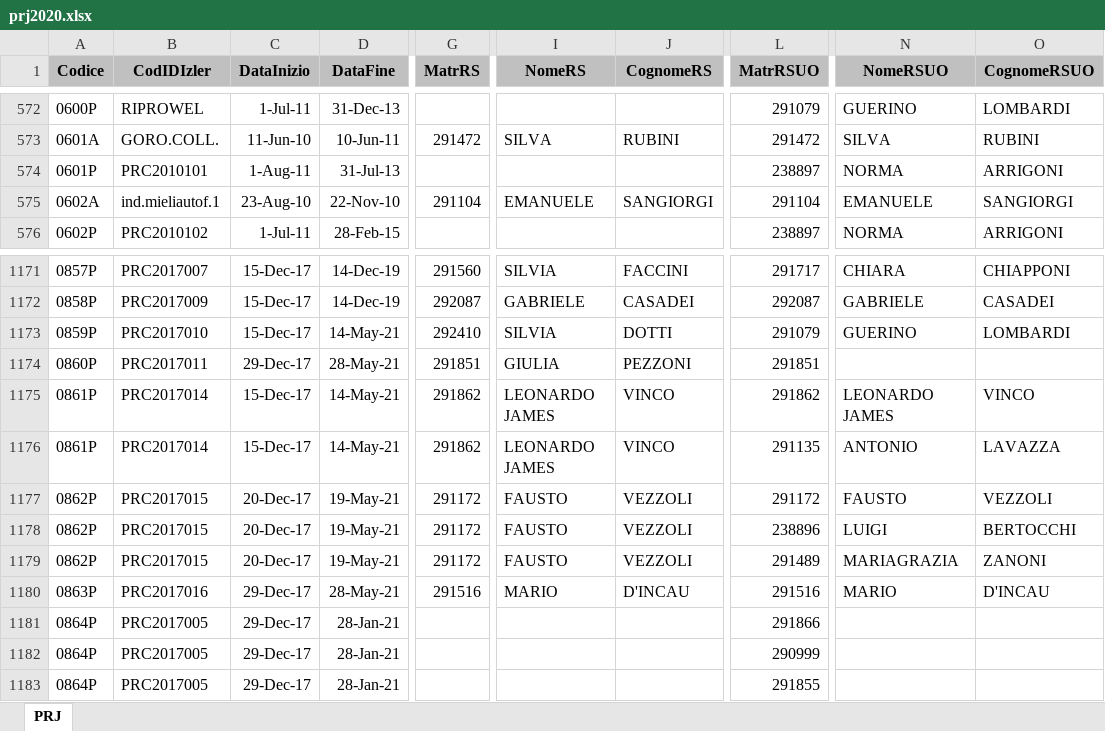
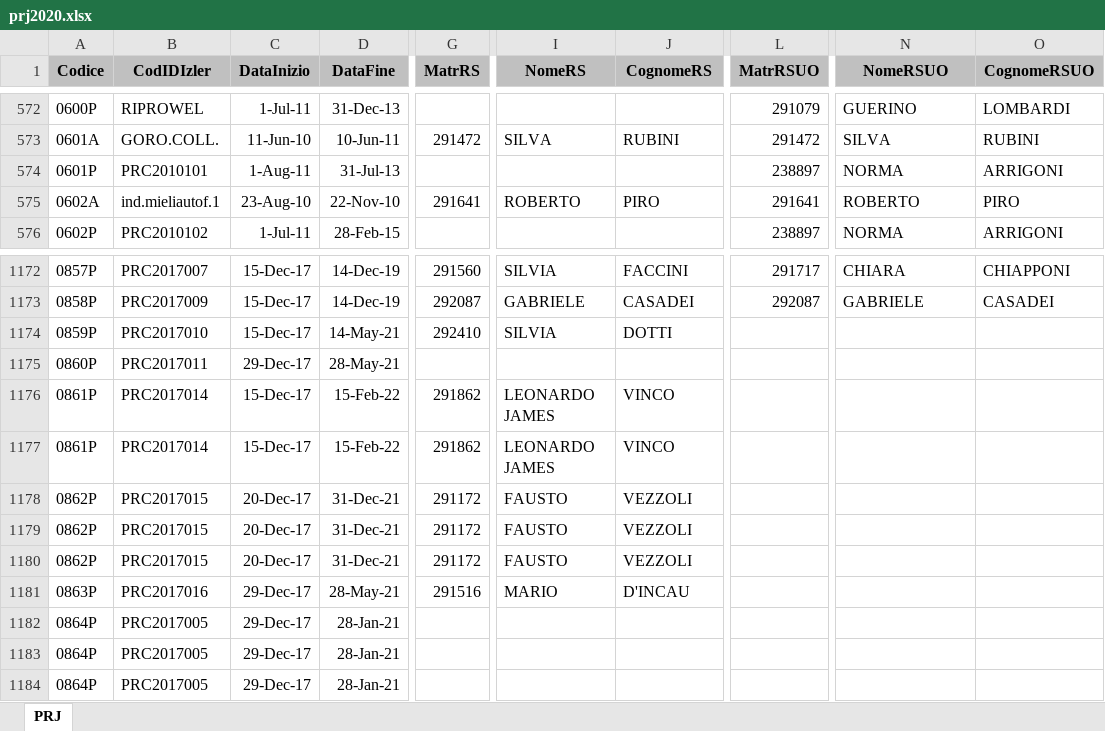
Before and after one commit to TMax66/COGEPERF, an Excel workbook: data/raw/prj2020.xlsx, sheet PRJ, drawn as a sheet; only a part is shown, gaps mark what is left out; values as stored, in another font and other column widths than the file's, no borders; addresses are those after the commit; the diff covers the shown part only; the diff names each change by its address in the sheet, - before the commit and + after, or states it on an @@ line.

Commit message:
update

```diff
--- a/data/raw/prj2020.xlsx (sheet PRJ)
+++ b/data/raw/prj2020.xlsx (sheet PRJ)
-G575 (MatrRS): 291104
+G575 (MatrRS): 291641
-I575 (NomeRS): EMANUELE
+I575 (NomeRS): ROBERTO
-J575 (CognomeRS): SANGIORGI
+J575 (CognomeRS): PIRO
-L575 (MatrRSUO): 291104
+L575 (MatrRSUO): 291641
-N575 (NomeRSUO): EMANUELE
+N575 (NomeRSUO): ROBERTO
-O575 (CognomeRSUO): SANGIORGI
+O575 (CognomeRSUO): PIRO
-L1174 (MatrRSUO): 291079
+L1174 (MatrRSUO): (empty)
-N1174 (NomeRSUO): GUERINO
+N1174 (NomeRSUO): (empty)
-O1174 (CognomeRSUO): LOMBARDI
+O1174 (CognomeRSUO): (empty)
-G1175 (MatrRS): 291851
+G1175 (MatrRS): (empty)
-I1175 (NomeRS): GIULIA
+I1175 (NomeRS): (empty)
-J1175 (CognomeRS): PEZZONI
+J1175 (CognomeRS): (empty)
-L1175 (MatrRSUO): 291851
+L1175 (MatrRSUO): (empty)
-D1176:D1177 (DataFine): 14-May-21
+D1176:D1177 (DataFine): 15-Feb-22
-L1176 (MatrRSUO): 291862
+L1176 (MatrRSUO): (empty)
-N1176 (NomeRSUO): LEONARDO JAMES
+N1176 (NomeRSUO): (empty)
-O1176 (CognomeRSUO): VINCO
+O1176 (CognomeRSUO): (empty)
-L1177 (MatrRSUO): 291135
+L1177 (MatrRSUO): (empty)
-N1177 (NomeRSUO): ANTONIO
+N1177 (NomeRSUO): (empty)
-O1177 (CognomeRSUO): LAVAZZA
+O1177 (CognomeRSUO): (empty)
-D1178:D1180 (DataFine): 19-May-21
+D1178:D1180 (DataFine): 31-Dec-21
-L1178 (MatrRSUO): 291172
+L1178 (MatrRSUO): (empty)
-N1178 (NomeRSUO): FAUSTO
+N1178 (NomeRSUO): (empty)
-O1178 (CognomeRSUO): VEZZOLI
+O1178 (CognomeRSUO): (empty)
-L1179 (MatrRSUO): 238896
+L1179 (MatrRSUO): (empty)
-N1179 (NomeRSUO): LUIGI
+N1179 (NomeRSUO): (empty)
-O1179 (CognomeRSUO): BERTOCCHI
+O1179 (CognomeRSUO): (empty)
-L1180 (MatrRSUO): 291489
+L1180 (MatrRSUO): (empty)
-N1180 (NomeRSUO): MARIAGRAZIA
+N1180 (NomeRSUO): (empty)
-O1180 (CognomeRSUO): ZANONI
+O1180 (CognomeRSUO): (empty)
-L1181 (MatrRSUO): 291516
+L1181 (MatrRSUO): (empty)
-N1181 (NomeRSUO): MARIO
+N1181 (NomeRSUO): (empty)
-O1181 (CognomeRSUO): D'INCAU
+O1181 (CognomeRSUO): (empty)
-L1182 (MatrRSUO): 291866
+L1182 (MatrRSUO): (empty)
-L1183 (MatrRSUO): 290999
+L1183 (MatrRSUO): (empty)
-L1184 (MatrRSUO): 291855
+L1184 (MatrRSUO): (empty)
```
Also changed, not shown: 14 added rows and 608 edited cells elsewhere in this sheet.
